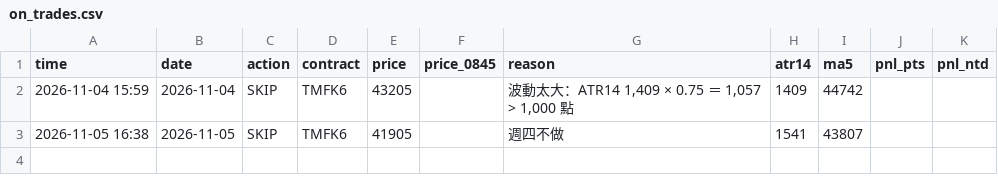
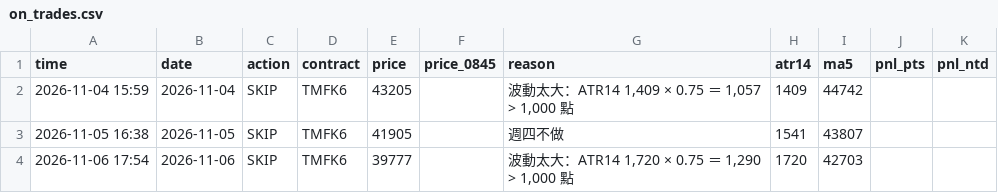
Before and after one commit to kk0507/TMF-night-report, a CSV file: on_trades.csv, drawn as a sheet; the diff names each change by its address in the sheet, - before the commit and + after, or states it on an @@ line.

```diff
--- a/on_trades.csv
+++ b/on_trades.csv
+row 4: 2026-11-06 17:54 | 2026-11-06 | SKIP | TMFK6 | 39777 |  | 波動太大：ATR14 1,720 × 0.75 ＝ 1,290 > 1,000 點 | 1720 | 42703
```
Also changed, not shown: 3 other files.
